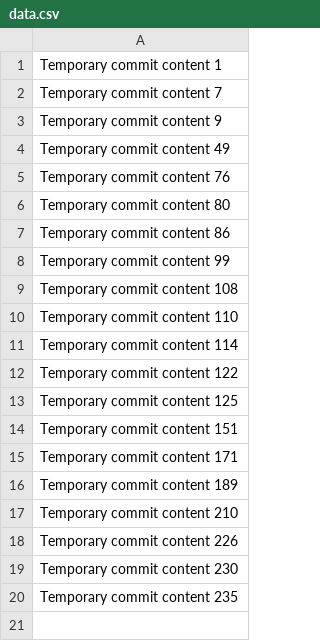
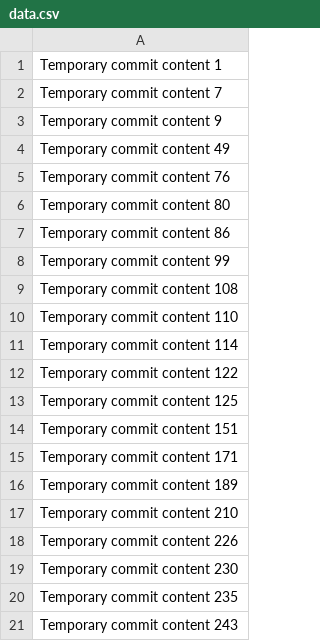
Before and after one commit to soodteenz/fastapi-chatbot-template, a CSV file: data.csv, drawn as a sheet; the diff names each change by its address in the sheet, - before the commit and + after, or states it on an @@ line.

```diff
--- a/data.csv
+++ b/data.csv
+row 21: Temporary commit content 243
```
